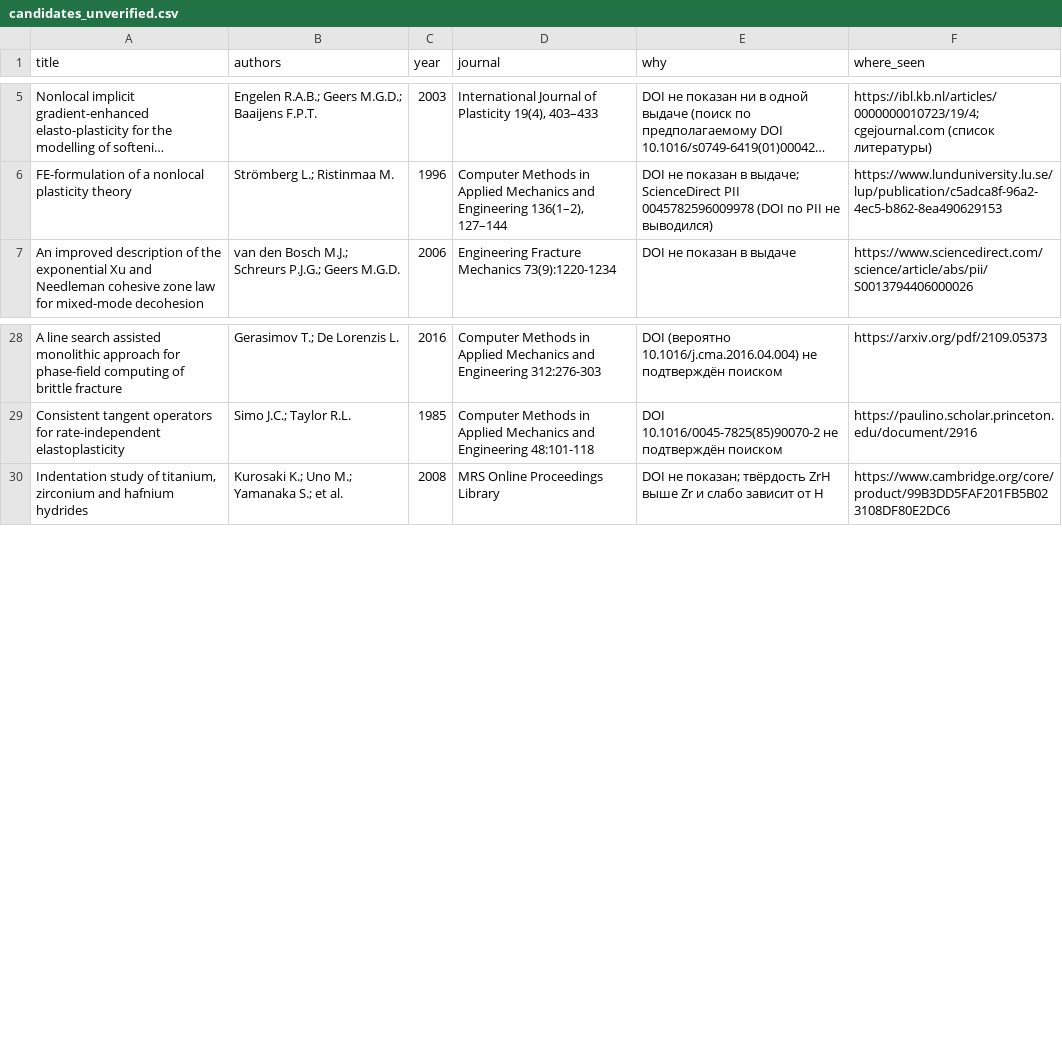
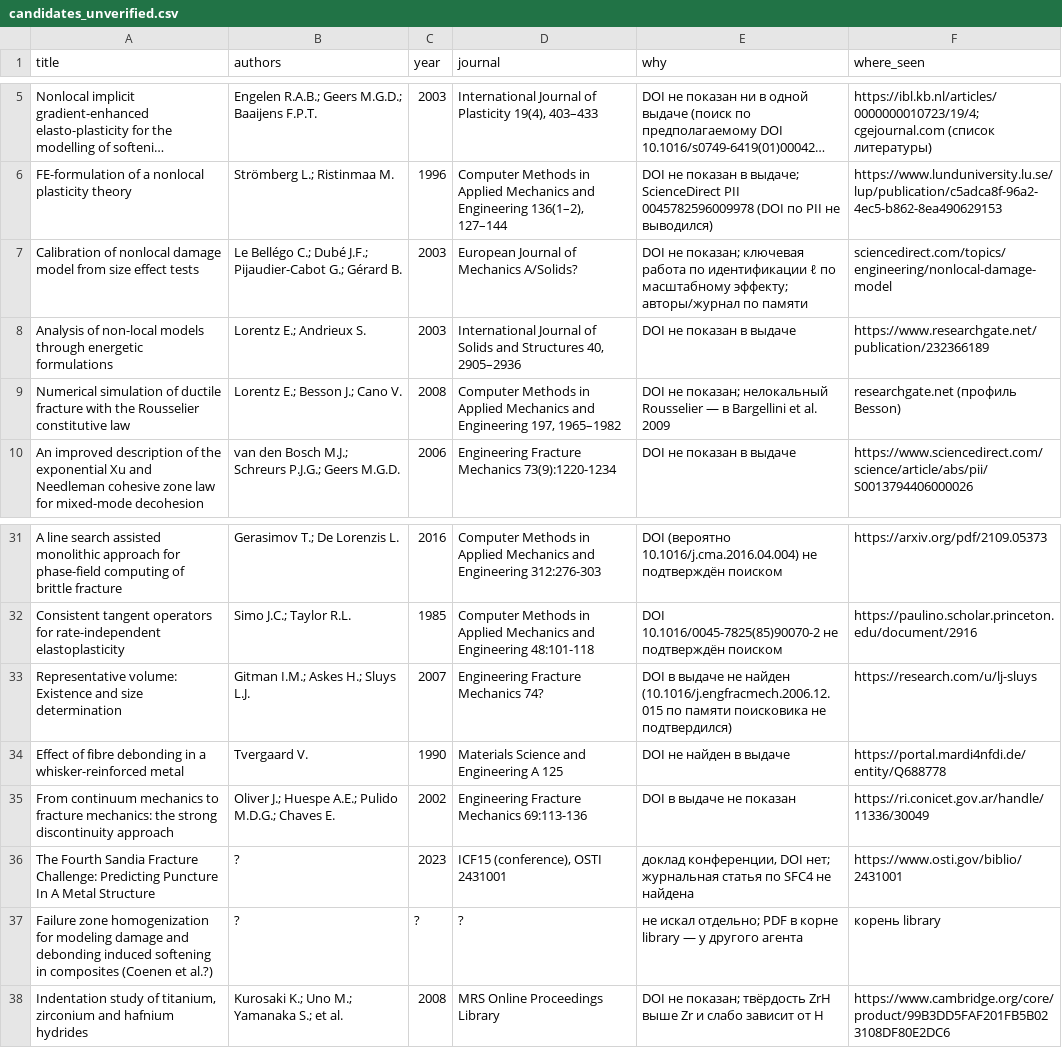
Before and after one commit to Zirconium-lover/library, a CSV file: biblio/candidates_unverified.csv, drawn as a sheet; only a part is shown, gaps mark what is left out; long unchanged cells end in …; the diff names each change by its address in the sheet, - before the commit and + after, or states it on an @@ line.

```diff
--- a/biblio/candidates_unverified.csv
+++ b/biblio/candidates_unverified.csv
+row 7: Calibration of nonlocal damage model from size effect tests | Le Bellégo C.; Dubé J.F.; Pijaudier-Cabot G.; Gérard B. | 2003 | European Journal of Mechanics A/Solids? | DOI не показан; ключевая работа по идентификации ℓ по масштабному эффекту; авторы/журнал по памяти | sciencedirect.com/topics/engineering/nonlocal-damage-model
+row 8: Analysis of non-local models through energetic formulations | Lorentz E.; Andrieux S. | 2003 | International Journal of Solids and Structures 40, 2905–2936 | DOI не показан в выдаче | https://www.researchgate.net/publication/232366189
+row 9: Numerical simulation of ductile fracture with the Rousselier constitutive law | Lorentz E.; Besson J.; Cano V. | 2008 | Computer Methods in Applied Mechanics and Engineering 197, 1965–1982 | DOI не показан; нелокальный Rousselier — в Bargellini et al. 2009 | researchgate.net (профиль Besson)
+row 33: Representative volume: Existence and size determination | Gitman I.M.; Askes H.; Sluys L.J. | 2007 | Engineering Fracture Mechanics 74? | DOI в выдаче не найден (10.1016/j.engfracmech.2006.12.015 по памяти поисковика не подтвердился) | https://research.com/u/lj-sluys
+row 34: Effect of fibre debonding in a whisker-reinforced metal | Tvergaard V. | 1990 | Materials Science and Engineering A 125 | DOI не найден в выдаче | https://portal.mardi4nfdi.de/entity/Q688778
+row 35: From continuum mechanics to fracture mechanics: the strong discontinuity approach | Oliver J.; Huespe A.E.; Pulido M.D.G.; Chaves E. | 2002 | Engineering Fracture Mechanics 69:113-136 | DOI в выдаче не показан | https://ri.conicet.gov.ar/handle/11336/30049
+row 36: The Fourth Sandia Fracture Challenge: Predicting Puncture In A Metal Structure | ? | 2023 | ICF15 (conference), OSTI 2431001 | доклад конференции, DOI нет; журнальная статья по SFC4 не найдена | https://www.osti.gov/biblio/2431001
+row 37: Failure zone homogenization for modeling damage and debonding induced softening in composites (Coenen et al.?) | ? | ? | ? | не искал отдельно; PDF в корне library — у другого агента | корень library
```
Also changed, not shown: biblio/needs_fulltext.csv, biblio/parts/D13.needs.csv, 6 other files.
